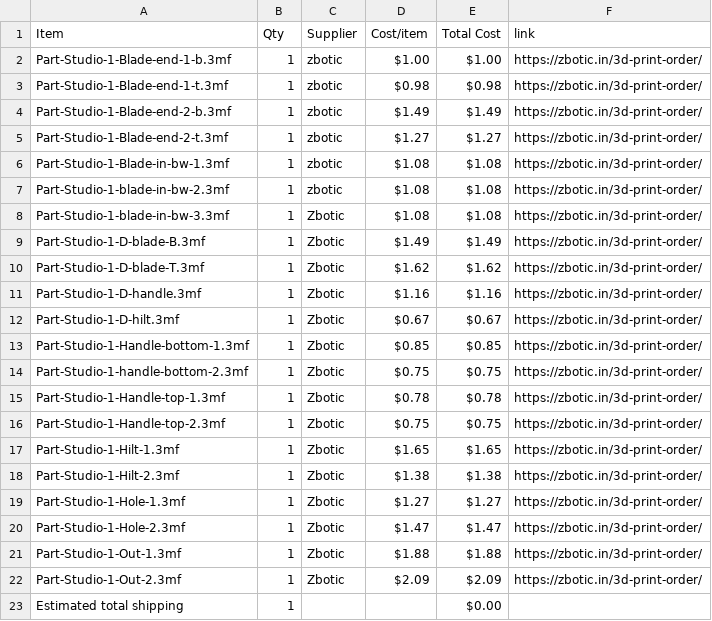
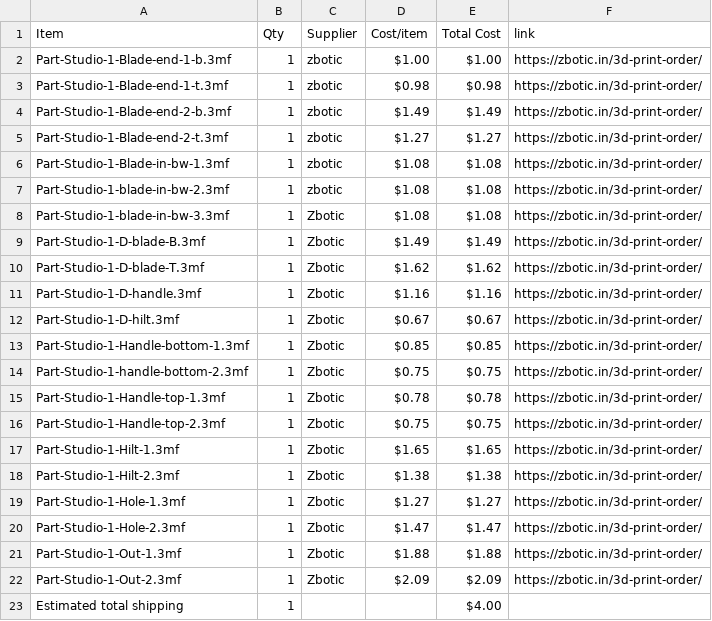
Before and after one commit to Devildoggy-debug/Red-Sword-Asmophel, a CSV file: BOM.csv, drawn as a sheet.

Commit message:
Sync Red Sword Asmophel from Half Life

```diff
--- a/BOM.csv
+++ b/BOM.csv
@@ -22,2 +22,2 @@ Part-Studio-1-Out-1.3mf,1,Zbotic,$1.88,$1.88,https://zbotic.in/3d-print-order/
 Part-Studio-1-Out-2.3mf,1,Zbotic,$2.09,$2.09,https://zbotic.in/3d-print-order/
-Estimated total shipping,1,,,$0.00,
+Estimated total shipping,1,,,$4.00,
```
